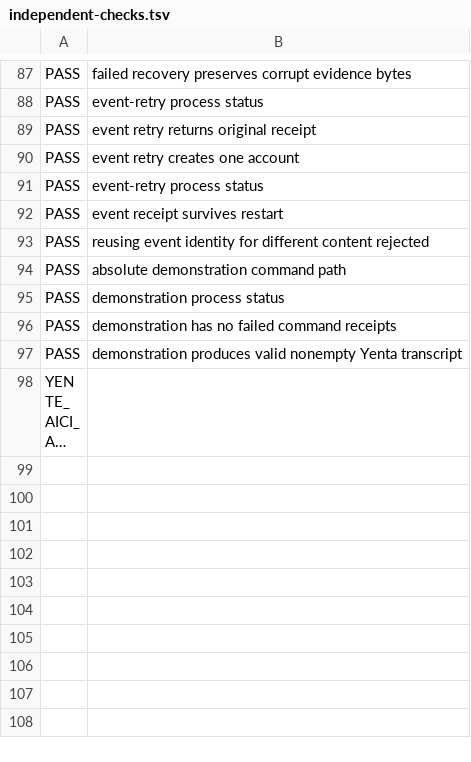
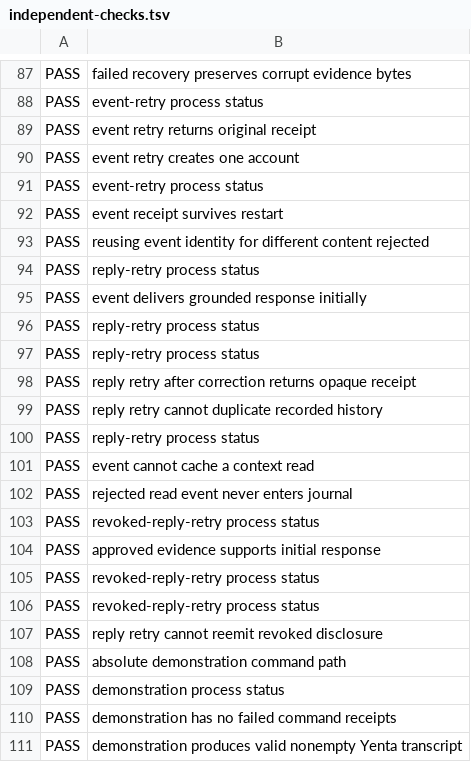
Before and after one commit to functorial-games/shallow, a TSV file: yente/conversation/acceptance/independent-checks.tsv, drawn as a sheet; only a part is shown, gaps mark what is left out; the shorter side is filled out with more unchanged rows; long unchanged cells end in …; the diff names each change by its address in the sheet, - before the commit and + after, or states it on an @@ line.

Commit message:
Prevent retrying withdrawn reply text and qualify six compiled refusal controls

```diff
--- a/yente/conversation/acceptance/independent-checks.tsv
+++ b/yente/conversation/acceptance/independent-checks.tsv
+row 94: PASS | reply-retry process status
+row 95: PASS | event delivers grounded response initially
+row 96: PASS | reply-retry process status
+row 97: PASS | reply-retry process status
+row 98: PASS | reply retry after correction returns opaque receipt
+row 99: PASS | reply retry cannot duplicate recorded history
+row 100: PASS | reply-retry process status
+row 101: PASS | event cannot cache a context read
+row 102: PASS | rejected read event never enters journal
+row 103: PASS | revoked-reply-retry process status
+row 104: PASS | approved evidence supports initial response
+row 105: PASS | revoked-reply-retry process status
+row 106: PASS | revoked-reply-retry process status
+row 107: PASS | reply retry cannot reemit revoked disclosure
```
Also changed, not shown: yente/conversation/acceptance/host-receipt.tsv, yente/conversation/acceptance/mutations/receipt.tsv, 9 other files.
